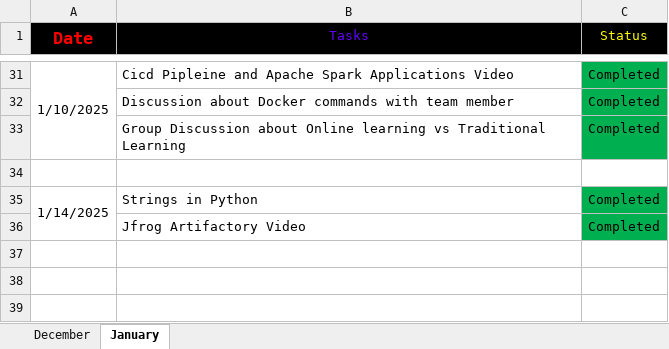
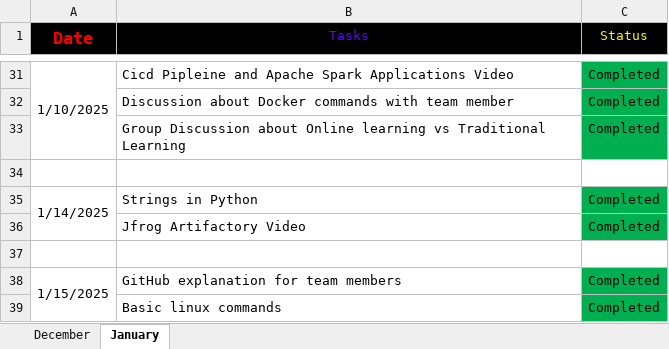
Before and after one commit to Santhoshmaganti/Daily_Status, an Excel workbook: Daily_status_file.xlsx, sheet January, drawn as a sheet; only a part is shown, gaps mark what is left out; values as stored, in another font and other column widths than the file's, no borders; the diff names each change by its address in the sheet, - before the commit and + after, or states it on an @@ line.

Commit message:
task 15-01

```diff
--- a/Daily_status_file.xlsx (sheet January)
+++ b/Daily_status_file.xlsx (sheet January)
+row 37: (empty)
+row 38: 1/15/2025 | GitHub explanation for team members | Completed
+row 39:  | Basic linux commands | Completed
```
